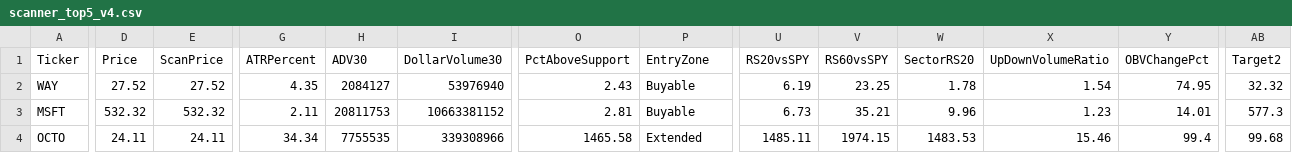
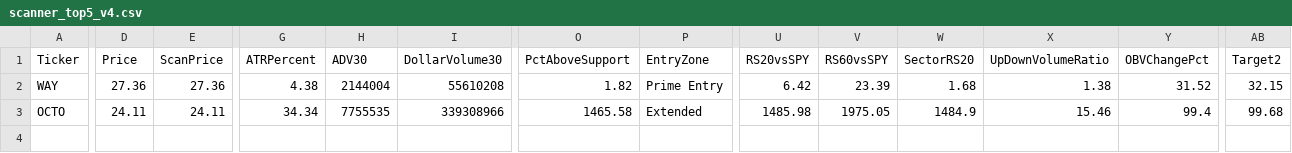
Before and after one commit to nryan63/stock-scanner-output, a CSV file: scanner_top5_v4.csv, drawn as a sheet; only a part is shown, gaps mark what is left out; removed rows and columns are numbered as before the commit, all else as after; rows hold the shown columns only; the diff covers the shown part only; the diff names each change by its address in the sheet, - before the commit and + after, or states it on an @@ line.

```diff
--- a/scanner_top5_v4.csv
+++ b/scanner_top5_v4.csv
-D2 (Price): 27.52
+D2 (Price): 27.36
-E2 (ScanPrice): 27.52
+E2 (ScanPrice): 27.36
-G2 (ATRPercent): 4.35
+G2 (ATRPercent): 4.38
-H2 (ADV30): 2084127
+H2 (ADV30): 2144004
-I2 (DollarVolume30): 53976940
+I2 (DollarVolume30): 55610208
-O2 (PctAboveSupport): 2.43
+O2 (PctAboveSupport): 1.82
-P2 (EntryZone): Buyable
+P2 (EntryZone): Prime Entry
-U2 (RS20vsSPY): 6.19
+U2 (RS20vsSPY): 6.42
-V2 (RS60vsSPY): 23.25
+V2 (RS60vsSPY): 23.39
-W2 (SectorRS20): 1.78
+W2 (SectorRS20): 1.68
-X2 (UpDownVolumeRatio): 1.54
+X2 (UpDownVolumeRatio): 1.38
-Y2 (OBVChangePct): 74.95
+Y2 (OBVChangePct): 31.52
-AB2 (Target2): 32.32
+AB2 (Target2): 32.15
-row 3: MSFT | 532.32 | 532.32 | 2.11 | 20811753 | 10663381152 | 2.81 | Buyable | 6.73 | 35.21 | 9.96 | 1.23 | 14.01 | 577.3
-U3 (RS20vsSPY): 1485.11
+U3 (RS20vsSPY): 1485.98
-V3 (RS60vsSPY): 1974.15
+V3 (RS60vsSPY): 1975.05
-W3 (SectorRS20): 1483.53
+W3 (SectorRS20): 1484.9
```
Also changed, not shown: 19 edited cells elsewhere in this file, scanner_qualifiers_v3.csv, scanner_results_v3.csv, 1 other file.
